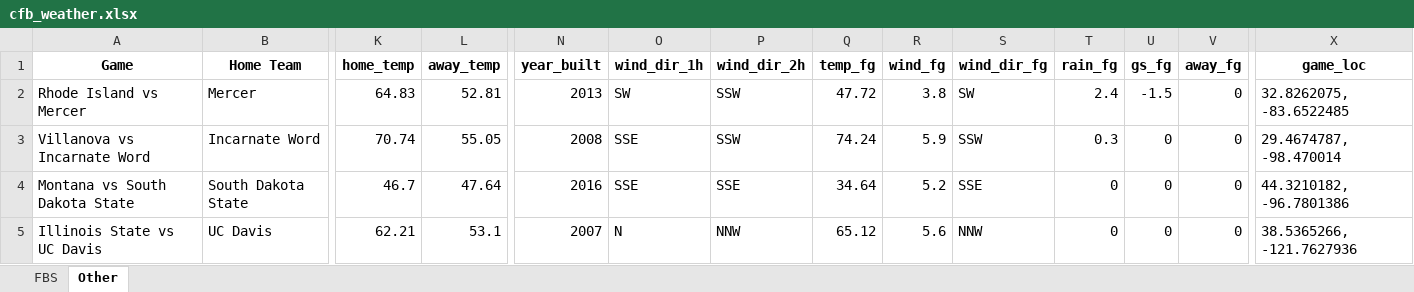
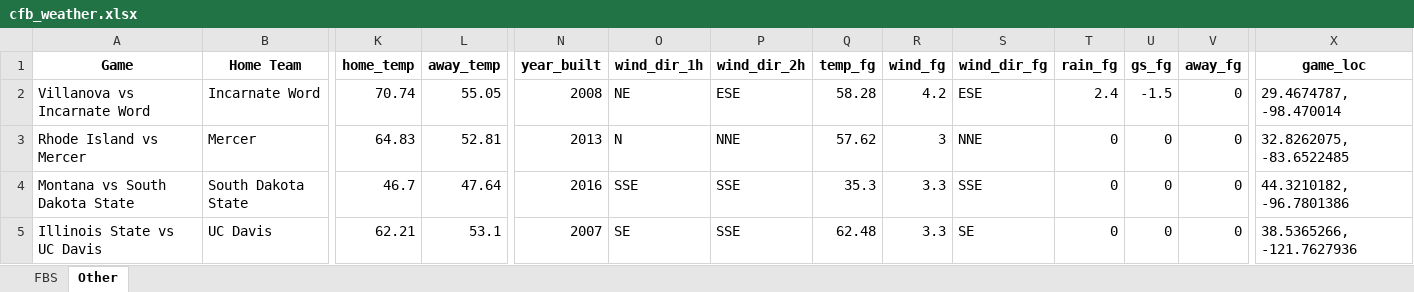
Before and after one commit to mslade50/football_weather, an Excel workbook: cfb_weather.xlsx, sheet Other, drawn as a sheet; only a part is shown, gaps mark what is left out; values as stored, in another font and other column widths than the file's, no borders; removed rows and columns are numbered as before the commit, all else as after; rows hold the shown columns only; the diff names each change by its address in the sheet, - before the commit and + after, or states it on an @@ line.

```diff
--- a/cfb_weather.xlsx (sheet Other)
+++ b/cfb_weather.xlsx (sheet Other)
-row 2: Rhode Island vs Mercer | Mercer | 64.83 | 52.81 | 2013 | SW | SSW | 47.72 | 3.8 | SW | 2.4 | -1.5 | 0 | 32.8262075, -83.6522485
-O2 (wind_dir_1h): SSE
+O2 (wind_dir_1h): NE
-P2 (wind_dir_2h): SSW
+P2 (wind_dir_2h): ESE
-Q2 (temp_fg): 74.24
+Q2 (temp_fg): 58.28
-R2 (wind_fg): 5.9
+R2 (wind_fg): 4.2
-S2 (wind_dir_fg): SSW
+S2 (wind_dir_fg): ESE
-T2 (rain_fg): 0.3
+T2 (rain_fg): 2.4
-U2 (gs_fg): 0
+U2 (gs_fg): -1.5
+row 3: Rhode Island vs Mercer | Mercer | 64.83 | 52.81 | 2013 | N | NNE | 57.62 | 3 | NNE | 0 | 0 | 0 | 32.8262075, -83.6522485
-Q4 (temp_fg): 34.64
+Q4 (temp_fg): 35.3
-R4 (wind_fg): 5.2
+R4 (wind_fg): 3.3
-O5 (wind_dir_1h): N
+O5 (wind_dir_1h): SE
-P5 (wind_dir_2h): NNW
+P5 (wind_dir_2h): SSE
-Q5 (temp_fg): 65.12
+Q5 (temp_fg): 62.48
-R5 (wind_fg): 5.6
+R5 (wind_fg): 3.3
-S5 (wind_dir_fg): NNW
+S5 (wind_dir_fg): SE
```
Also changed, not shown: sheet FBS.
